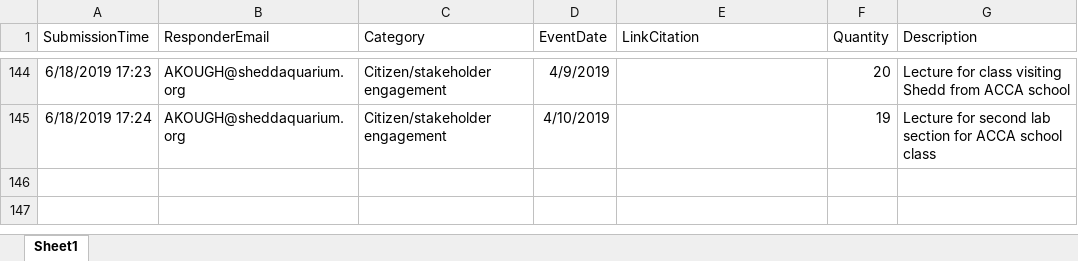
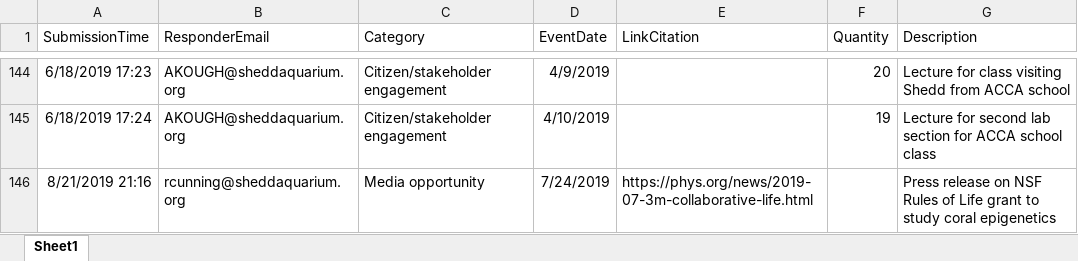
Before and after one commit to jrcunning/HC_metrics, an Excel workbook: data/Research_Metrics.xlsx, sheet Sheet1, drawn as a sheet; only a part is shown, gaps mark what is left out; values as stored, in another font and other column widths than the file's, no borders; table styles not drawn; the diff names each change by its address in the sheet, - before the commit and + after, or states it on an @@ line.

```diff
--- a/data/Research_Metrics.xlsx (sheet Sheet1)
+++ b/data/Research_Metrics.xlsx (sheet Sheet1)
+row 146: 8/21/2019 21:16 | rcunning@sheddaquarium.org | Media opportunity | 7/24/2019 | https://phys.org/news/2019-07-3m-collaborative-life.html |  | Press release on NSF Rules of Life grant to study coral epigenetics
```
Also changed, not shown: 3 other files.
